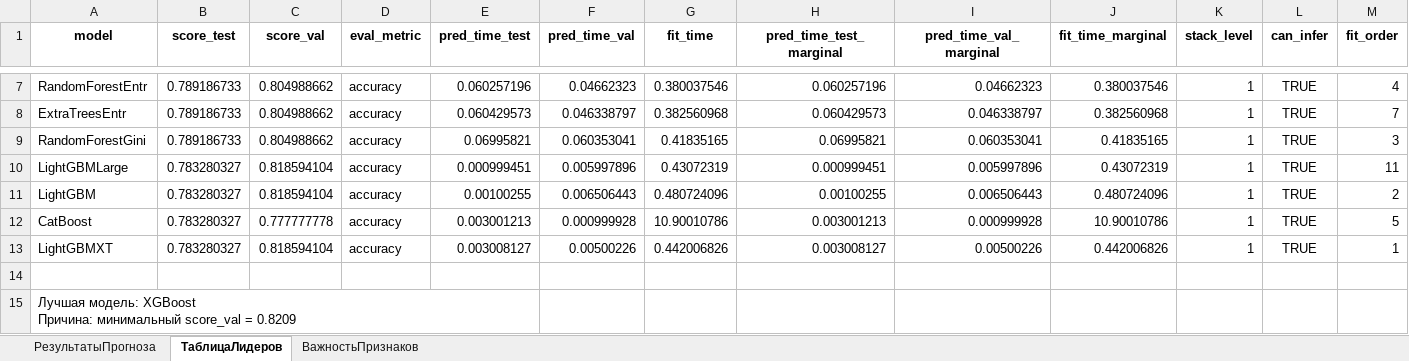
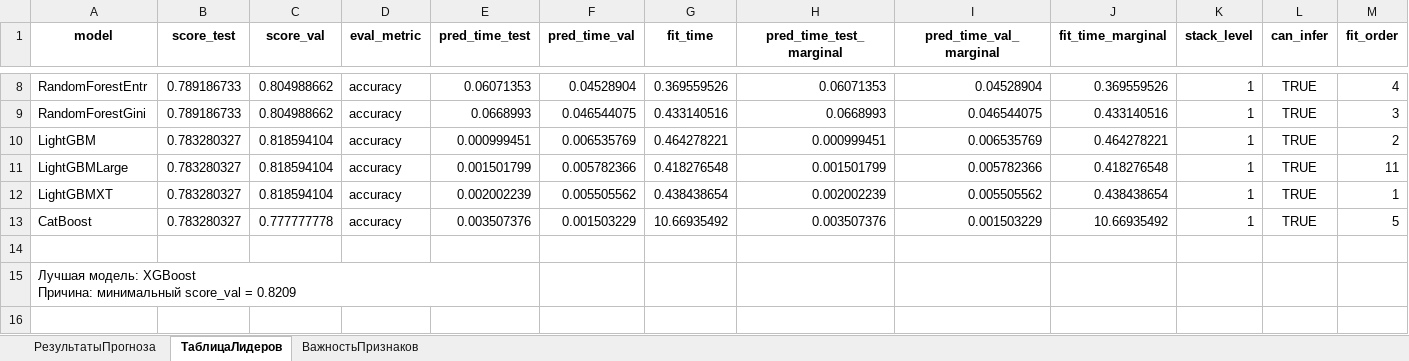
Before and after one commit to mihnin/my_tabular_app, an Excel workbook: results.xlsx, sheet ТаблицаЛидеров, drawn as a sheet; only a part is shown, gaps mark what is left out; values as stored, in another font and other column widths than the file's, no borders; removed rows and columns are numbered as before the commit, all else as after; the diff covers the shown part only; the diff names each change by its address in the sheet, - before the commit and + after, or states it on an @@ line.

```diff
--- a/results.xlsx (sheet ТаблицаЛидеров)
+++ b/results.xlsx (sheet ТаблицаЛидеров)
-E8 (pred_time_test): 0.060257196
+E8 (pred_time_test): 0.06071353
-F8 (pred_time_val): 0.04662323
+F8 (pred_time_val): 0.04528904
-G8 (fit_time): 0.380037546
+G8 (fit_time): 0.369559526
-H8 (pred_time_test_marginal): 0.060257196
+H8 (pred_time_test_marginal): 0.06071353
-I8 (pred_time_val_marginal): 0.04662323
+I8 (pred_time_val_marginal): 0.04528904
-J8 (fit_time_marginal): 0.380037546
+J8 (fit_time_marginal): 0.369559526
-row 8: ExtraTreesEntr | 0.789186733 | 0.804988662 | accuracy | 0.060429573 | 0.046338797 | 0.382560968 | 0.060429573 | 0.046338797 | 0.382560968 | 1 | TRUE | 7
-E9 (pred_time_test): 0.06995821
+E9 (pred_time_test): 0.0668993
-F9 (pred_time_val): 0.060353041
+F9 (pred_time_val): 0.046544075
-G9 (fit_time): 0.41835165
+G9 (fit_time): 0.433140516
-H9 (pred_time_test_marginal): 0.06995821
+H9 (pred_time_test_marginal): 0.0668993
-I9 (pred_time_val_marginal): 0.060353041
+I9 (pred_time_val_marginal): 0.046544075
-J9 (fit_time_marginal): 0.41835165
+J9 (fit_time_marginal): 0.433140516
-row 10: LightGBMLarge | 0.783280327 | 0.818594104 | accuracy | 0.000999451 | 0.005997896 | 0.43072319 | 0.000999451 | 0.005997896 | 0.43072319 | 1 | TRUE | 11
-E10 (pred_time_test): 0.00100255
+E10 (pred_time_test): 0.000999451
-F10 (pred_time_val): 0.006506443
+F10 (pred_time_val): 0.006535769
-G10 (fit_time): 0.480724096
+G10 (fit_time): 0.464278221
-H10 (pred_time_test_marginal): 0.00100255
+H10 (pred_time_test_marginal): 0.000999451
-I10 (pred_time_val_marginal): 0.006506443
+I10 (pred_time_val_marginal): 0.006535769
-J10 (fit_time_marginal): 0.480724096
+J10 (fit_time_marginal): 0.464278221
-row 12: CatBoost | 0.783280327 | 0.777777778 | accuracy | 0.003001213 | 0.000999928 | 10.90010786 | 0.003001213 | 0.000999928 | 10.90010786 | 1 | TRUE | 5
+row 11: LightGBMLarge | 0.783280327 | 0.818594104 | accuracy | 0.001501799 | 0.005782366 | 0.418276548 | 0.001501799 | 0.005782366 | 0.418276548 | 1 | TRUE | 11
-E12 (pred_time_test): 0.003008127
+E12 (pred_time_test): 0.002002239
-F12 (pred_time_val): 0.00500226
+F12 (pred_time_val): 0.005505562
-G12 (fit_time): 0.442006826
+G12 (fit_time): 0.438438654
-H12 (pred_time_test_marginal): 0.003008127
+H12 (pred_time_test_marginal): 0.002002239
-I12 (pred_time_val_marginal): 0.00500226
+I12 (pred_time_val_marginal): 0.005505562
-J12 (fit_time_marginal): 0.442006826
+J12 (fit_time_marginal): 0.438438654
+row 13: CatBoost | 0.783280327 | 0.777777778 | accuracy | 0.003507376 | 0.001503229 | 10.66935492 | 0.003507376 | 0.001503229 | 10.66935492 | 1 | TRUE | 5
```
Also changed, not shown: 1 added row and 30 edited cells elsewhere in this sheet, 17 other files.
